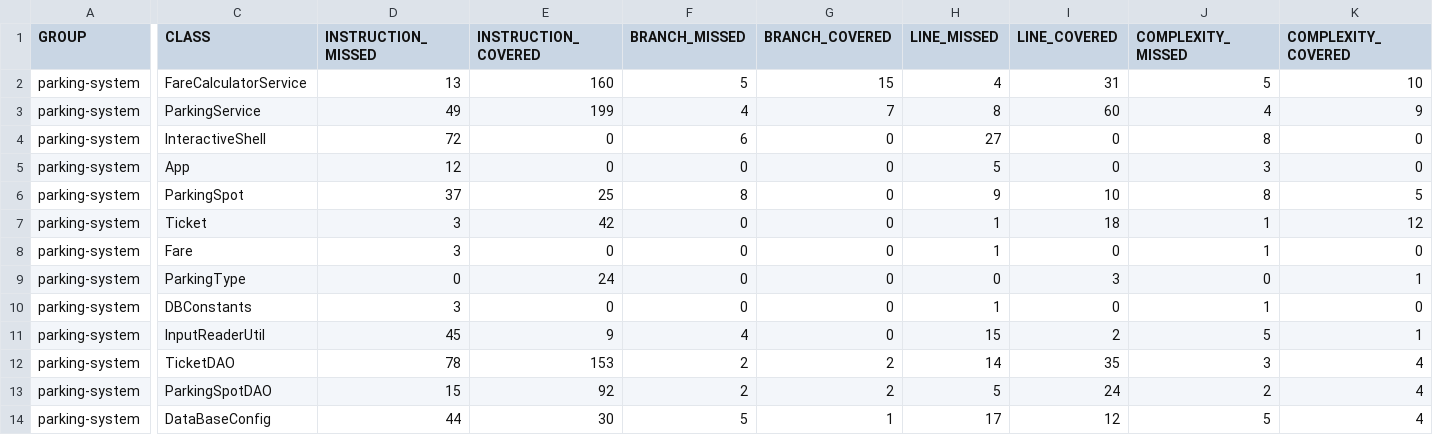
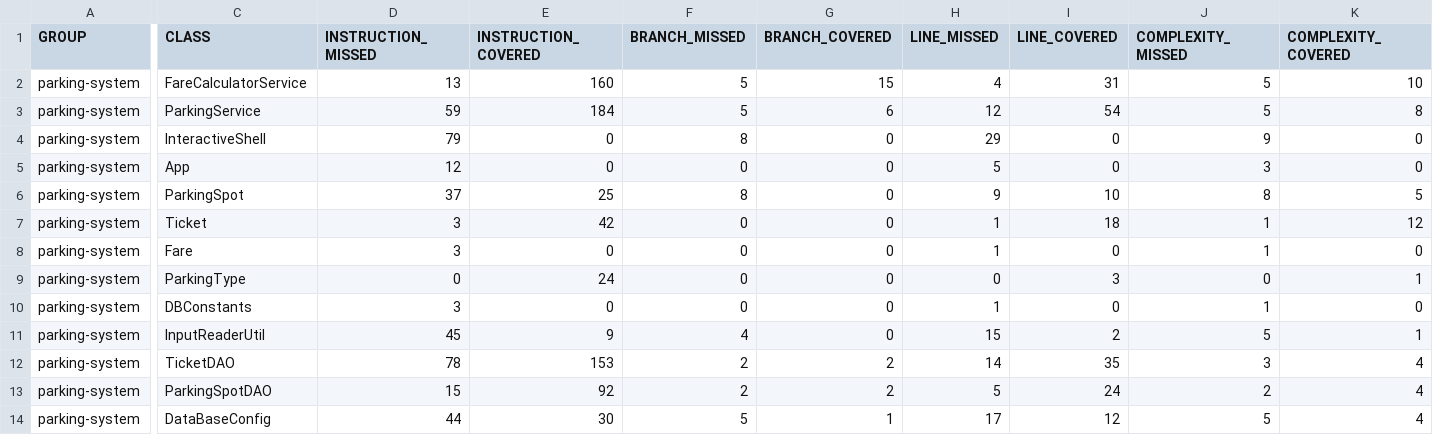
Before and after one commit to jojodev77/p4, a CSV file: target/site/jacoco/jacoco.csv, drawn as a sheet; only a part is shown, gaps mark what is left out; the diff names each change by its address in the sheet, - before the commit and + after, or states it on an @@ line.

```diff
--- a/target/site/jacoco/jacoco.csv
+++ b/target/site/jacoco/jacoco.csv
-D3 (INSTRUCTION_MISSED): 49
+D3 (INSTRUCTION_MISSED): 59
-E3 (INSTRUCTION_COVERED): 199
+E3 (INSTRUCTION_COVERED): 184
-F3 (BRANCH_MISSED): 4
+F3 (BRANCH_MISSED): 5
-G3 (BRANCH_COVERED): 7
+G3 (BRANCH_COVERED): 6
-H3 (LINE_MISSED): 8
+H3 (LINE_MISSED): 12
-I3 (LINE_COVERED): 60
+I3 (LINE_COVERED): 54
-J3 (COMPLEXITY_MISSED): 4
+J3 (COMPLEXITY_MISSED): 5
-K3 (COMPLEXITY_COVERED): 9
+K3 (COMPLEXITY_COVERED): 8
-D4 (INSTRUCTION_MISSED): 72
+D4 (INSTRUCTION_MISSED): 79
-F4 (BRANCH_MISSED): 6
+F4 (BRANCH_MISSED): 8
-H4 (LINE_MISSED): 27
+H4 (LINE_MISSED): 29
-J4 (COMPLEXITY_MISSED): 8
+J4 (COMPLEXITY_MISSED): 9
```
Also changed, not shown: 23 other files.
